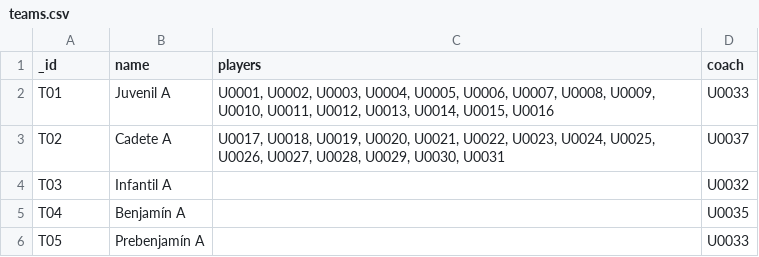
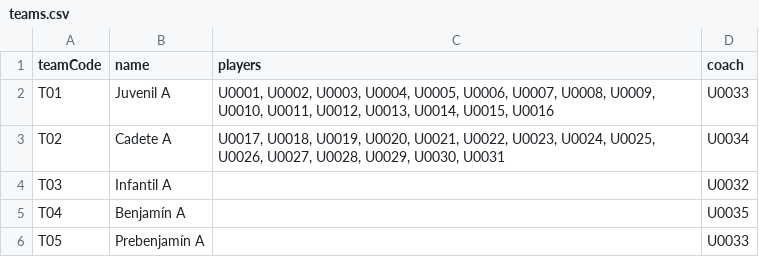
Before and after one commit to luigiSotomayor/proyectofinal, a CSV file: backend/src/seeds/teams.csv, drawn as a sheet.

Commit message:
update/ arregles en seedUsers y seedTeams ya funcionando

```diff
--- a/backend/src/seeds/teams.csv
+++ b/backend/src/seeds/teams.csv
@@ -1,4 +1,4 @@
-_id;name;players;coach
+teamCode;name;players;coach
 T01;Juvenil A;U0001, U0002, U0003, U0004, U0005, U0006, U0007, U0008, U0009, U0010, U0011, U0012, U0013, U0014, U0015, U0016;U0033
-T02;Cadete A;U0017, U0018, U0019, U0020, U0021, U0022, U0023, U0024, U0025, U0026, U0027, U0028, U0029, U0030, U0031;U0037
+T02;Cadete A;U0017, U0018, U0019, U0020, U0021, U0022, U0023, U0024, U0025, U0026, U0027, U0028, U0029, U0030, U0031;U0034
 T03;Infantil A;;U0032
```
Also changed, not shown: 3 other files.
